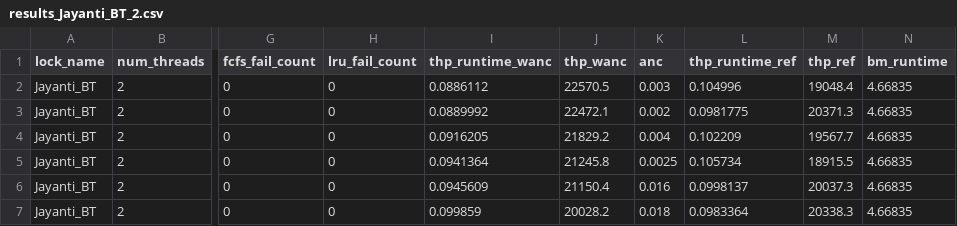
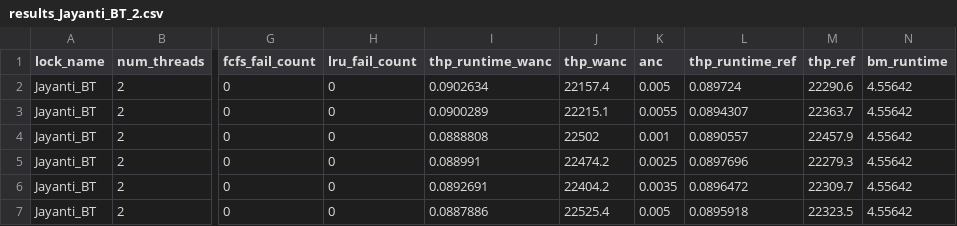
Before and after one commit to GenosW/amp, a CSV file: project/Code/results/results_Jayanti_BT_2.csv, drawn as a sheet; only a part is shown, gaps mark what is left out; the diff covers the shown part only; the diff names each change by its address in the sheet, - before the commit and + after, or states it on an @@ line.

```diff
--- a/project/Code/results/results_Jayanti_BT_2.csv
+++ b/project/Code/results/results_Jayanti_BT_2.csv
-I2 (thp_runtime_wanc): 0.0886112
+I2 (thp_runtime_wanc): 0.0902634
-J2 (thp_wanc): 22570.5
+J2 (thp_wanc): 22157.4
-K2 (anc): 0.003
+K2 (anc): 0.005
-L2 (thp_runtime_ref): 0.104996
+L2 (thp_runtime_ref): 0.089724
-M2 (thp_ref): 19048.4
+M2 (thp_ref): 22290.6
-N2:N7 (bm_runtime): 4.66835
+N2:N7 (bm_runtime): 4.55642
-I3 (thp_runtime_wanc): 0.0889992
+I3 (thp_runtime_wanc): 0.0900289
-J3 (thp_wanc): 22472.1
+J3 (thp_wanc): 22215.1
-K3 (anc): 0.002
+K3 (anc): 0.0055
-L3 (thp_runtime_ref): 0.0981775
+L3 (thp_runtime_ref): 0.0894307
-M3 (thp_ref): 20371.3
+M3 (thp_ref): 22363.7
-I4 (thp_runtime_wanc): 0.0916205
+I4 (thp_runtime_wanc): 0.0888808
-J4 (thp_wanc): 21829.2
+J4 (thp_wanc): 22502
-K4 (anc): 0.004
+K4 (anc): 0.001
-L4 (thp_runtime_ref): 0.102209
+L4 (thp_runtime_ref): 0.0890557
-M4 (thp_ref): 19567.7
+M4 (thp_ref): 22457.9
-I5 (thp_runtime_wanc): 0.0941364
+I5 (thp_runtime_wanc): 0.088991
-J5 (thp_wanc): 21245.8
+J5 (thp_wanc): 22474.2
-L5 (thp_runtime_ref): 0.105734
+L5 (thp_runtime_ref): 0.0897696
-M5 (thp_ref): 18915.5
+M5 (thp_ref): 22279.3
-I6 (thp_runtime_wanc): 0.0945609
+I6 (thp_runtime_wanc): 0.0892691
-J6 (thp_wanc): 21150.4
+J6 (thp_wanc): 22404.2
-K6 (anc): 0.016
+K6 (anc): 0.0035
-L6 (thp_runtime_ref): 0.0998137
+L6 (thp_runtime_ref): 0.0896472
-M6 (thp_ref): 20037.3
+M6 (thp_ref): 22309.7
-I7 (thp_runtime_wanc): 0.099859
+I7 (thp_runtime_wanc): 0.0887886
-J7 (thp_wanc): 20028.2
+J7 (thp_wanc): 22525.4
-K7 (anc): 0.018
+K7 (anc): 0.005
-L7 (thp_runtime_ref): 0.0983364
+L7 (thp_runtime_ref): 0.0895918
-M7 (thp_ref): 20338.3
+M7 (thp_ref): 22323.5
```
Also changed, not shown: 25 edited cells elsewhere in this file, project/Code/results/results_Jayanti_BT_3.csv, project/Code/results/results_Jayanti_BT_4.csv, 5 other files.
